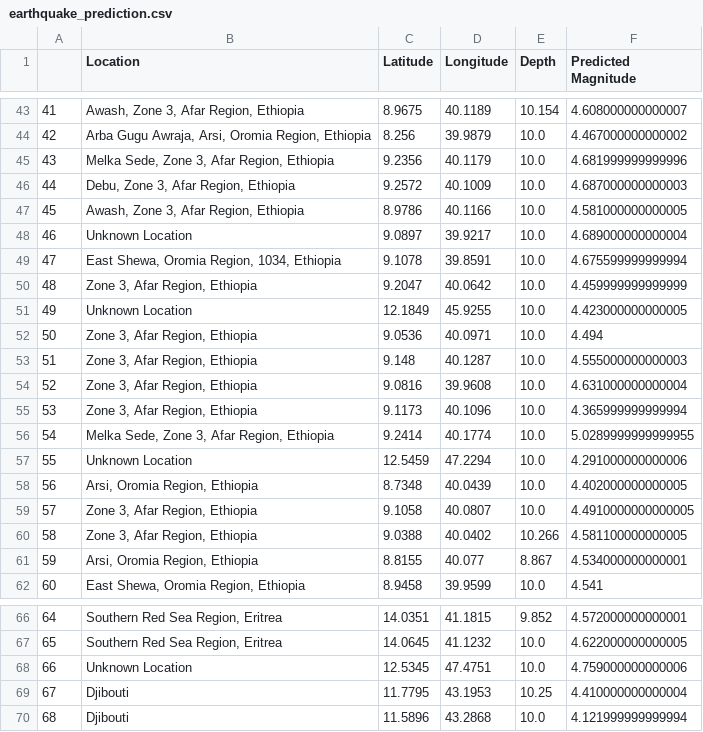
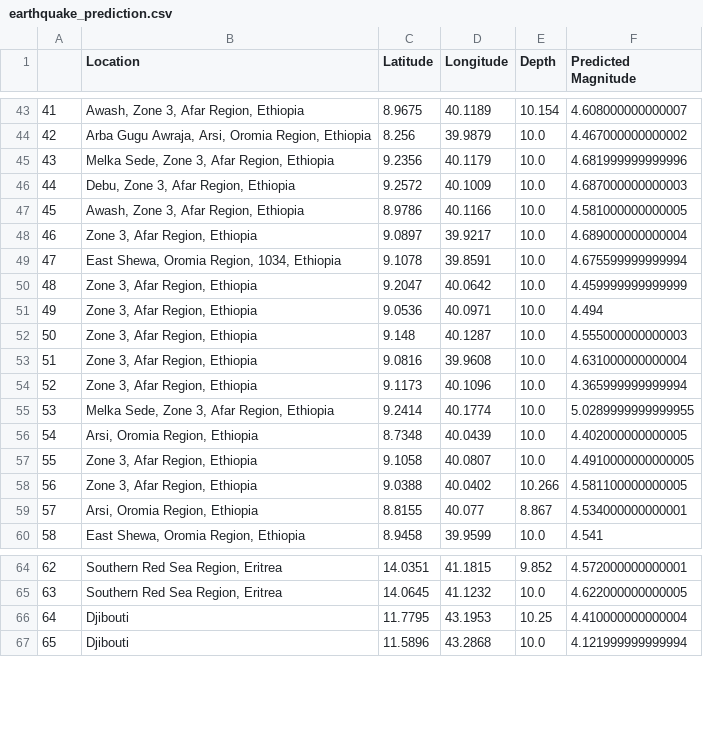
Before and after one commit to Franchise-Marketplace/Earthquake-Data-Ananlysis-and-prediction, a CSV file: data/prediction/earthquake_prediction.csv, drawn as a sheet; only a part is shown, gaps mark what is left out; removed rows and columns are numbered as before the commit, all else as after; the diff covers the shown part only; the diff names each change by its address in the sheet, - before the commit and + after, or states it on an @@ line.

```diff
--- a/data/prediction/earthquake_prediction.csv
+++ b/data/prediction/earthquake_prediction.csv
-B48 (Location): Unknown Location
+B48 (Location): Zone 3, Afar Region, Ethiopia
-row 51: 49 | Unknown Location | 12.1849 | 45.9255 | 10.0 | 4.423000000000005
@@ column A renumbered between rows 51 and 71 @@
-row 57: 55 | Unknown Location | 12.5459 | 47.2294 | 10.0 | 4.291000000000006
-row 68: 66 | Unknown Location | 12.5345 | 47.4751 | 10.0 | 4.759000000000006
```
Also changed, not shown: 27 removed rows and 1 edited cell elsewhere in this file, 4 other files.
